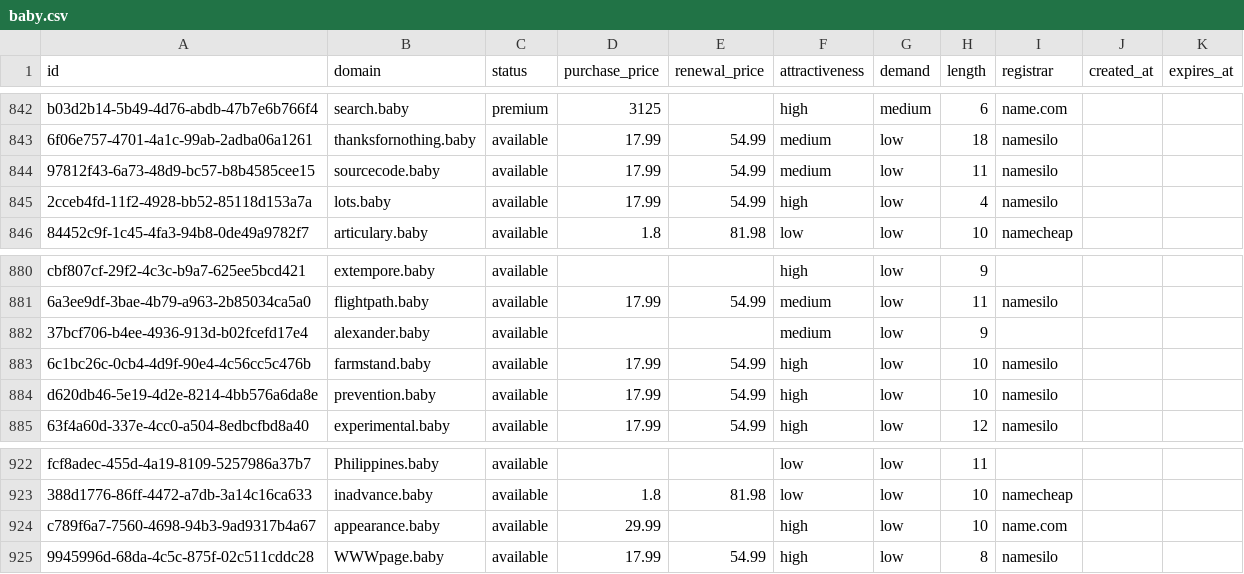
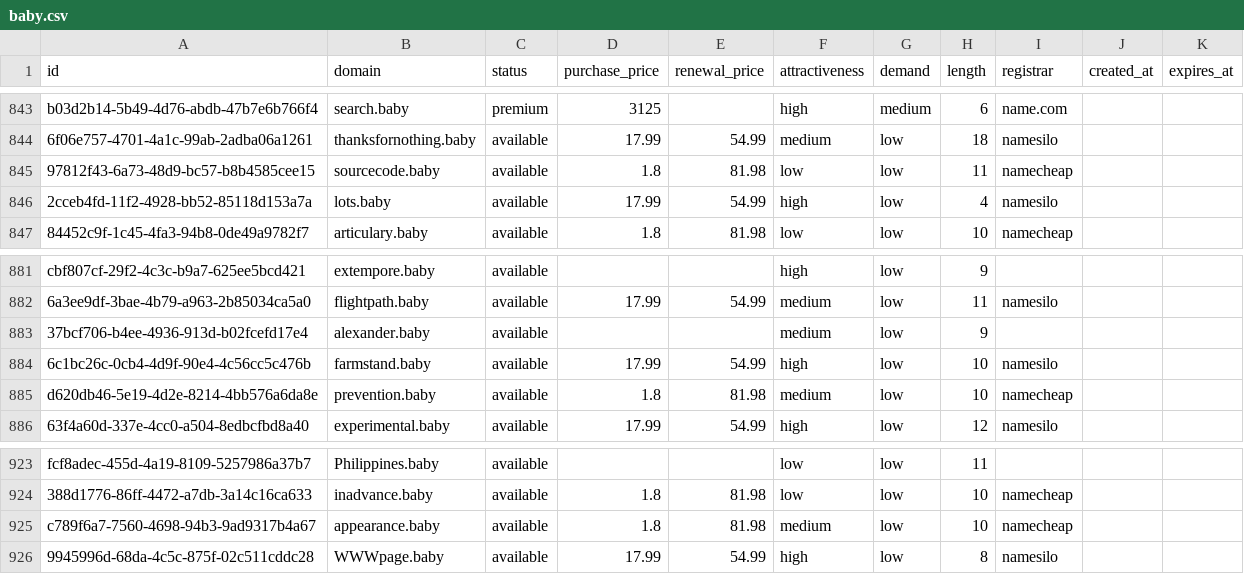
Before and after one commit to UniqueDomains/baby-oneword-domains, a CSV file: baby.csv, drawn as a sheet; only a part is shown, gaps mark what is left out; the diff covers the shown part only.

```diff
--- a/baby.csv
+++ b/baby.csv
@@ -843,3 +844,3 @@ b03d2b14-5b49-4d76-abdb-47b7e6b766f4,search.baby,premium,3125,,high,medium,6,nam
 6f06e757-4701-4a1c-99ab-2adba06a1261,thanksfornothing.baby,available,17.99,54.99,medium,low,18,namesilo,,
-97812f43-6a73-48d9-bc57-b8b4585cee15,sourcecode.baby,available,17.99,54.99,medium,low,11,namesilo,,
+97812f43-6a73-48d9-bc57-b8b4585cee15,sourcecode.baby,available,1.8,81.98,low,low,11,namecheap,,
 2cceb4fd-11f2-4928-bb52-85118d153a7a,lots.baby,available,17.99,54.99,high,low,4,namesilo,,
@@ -883,3 +884,3 @@ cbf807cf-29f2-4c3c-b9a7-625ee5bcd421,extempore.baby,available,,,high,low,9,,,
 6c1bc26c-0cb4-4d9f-90e4-4c56cc5c476b,farmstand.baby,available,17.99,54.99,high,low,10,namesilo,,
-d620db46-5e19-4d2e-8214-4bb576a6da8e,prevention.baby,available,17.99,54.99,high,low,10,namesilo,,
+d620db46-5e19-4d2e-8214-4bb576a6da8e,prevention.baby,available,1.8,81.98,medium,low,10,namecheap,,
 63f4a60d-337e-4cc0-a504-8edbcfbd8a40,experimental.baby,available,17.99,54.99,high,low,12,namesilo,,
@@ -923,3 +924,3 @@ fcf8adec-455d-4a19-8109-5257986a37b7,Philippines.baby,available,,,low,low,11,,,
 388d1776-86ff-4472-a7db-3a14c16ca633,inadvance.baby,available,1.8,81.98,low,low,10,namecheap,,
-c789f6a7-7560-4698-94b3-9ad9317b4a67,appearance.baby,available,29.99,,high,low,10,name.com,,
+c789f6a7-7560-4698-94b3-9ad9317b4a67,appearance.baby,available,1.8,81.98,medium,low,10,namecheap,,
 9945996d-68da-4c5c-875f-02c511cddc28,WWWpage.baby,available,17.99,54.99,high,low,8,namesilo,,
```
Also changed, not shown: 1 added row, 1 removed row and 12 edited cells elsewhere in this file, 4 other files.
